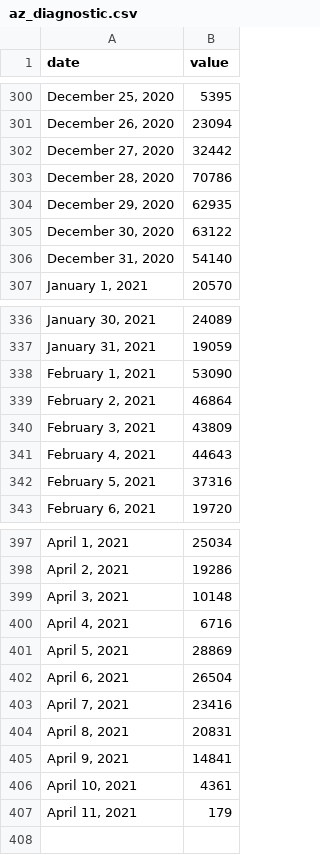
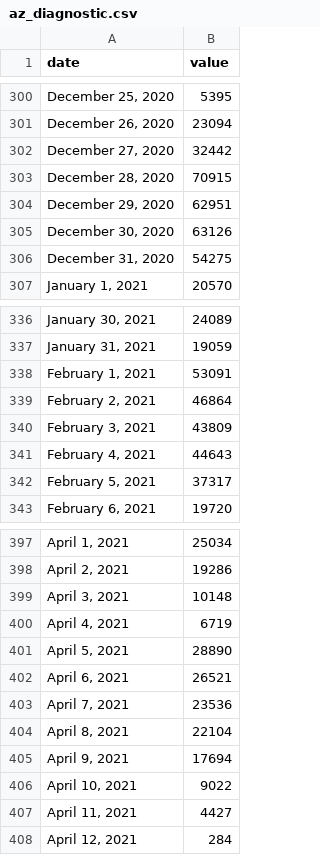
Before and after one commit to COVID19Tracking/covid19-datafetcher, a CSV file: az_diagnostic.csv, drawn as a sheet; only a part is shown, gaps mark what is left out; the diff covers the shown part only.

```diff
--- a/az_diagnostic.csv
+++ b/az_diagnostic.csv
@@ -302,6 +302,6 @@ date,value
 "December 27, 2020",32442
-"December 28, 2020",70786
-"December 29, 2020",62935
-"December 30, 2020",63122
-"December 31, 2020",54140
+"December 28, 2020",70915
+"December 29, 2020",62951
+"December 30, 2020",63126
+"December 31, 2020",54275
 "January 1, 2021",20570
@@ -337,3 +337,3 @@ date,value
 "January 31, 2021",19059
-"February 1, 2021",53090
+"February 1, 2021",53091
 "February 2, 2021",46864
@@ -341,3 +341,3 @@ date,value
 "February 4, 2021",44643
-"February 5, 2021",37316
+"February 5, 2021",37317
 "February 6, 2021",19720
@@ -399,9 +399,10 @@ date,value
 "April 3, 2021",10148
-"April 4, 2021",6716
-"April 5, 2021",28869
-"April 6, 2021",26504
-"April 7, 2021",23416
-"April 8, 2021",20831
-"April 9, 2021",14841
-"April 10, 2021",4361
-"April 11, 2021",179
+"April 4, 2021",6719
+"April 5, 2021",28890
+"April 6, 2021",26521
+"April 7, 2021",23536
+"April 8, 2021",22104
+"April 9, 2021",17694
+"April 10, 2021",9022
+"April 11, 2021",4427
+"April 12, 2021",284
```
Also changed, not shown: 3 edited cells elsewhere in this file.
